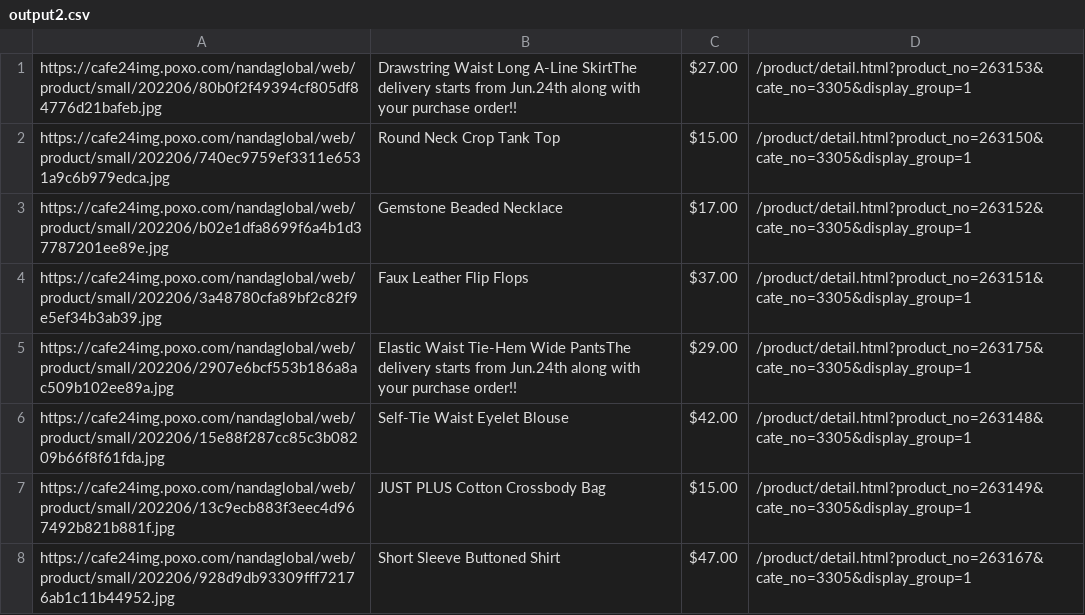
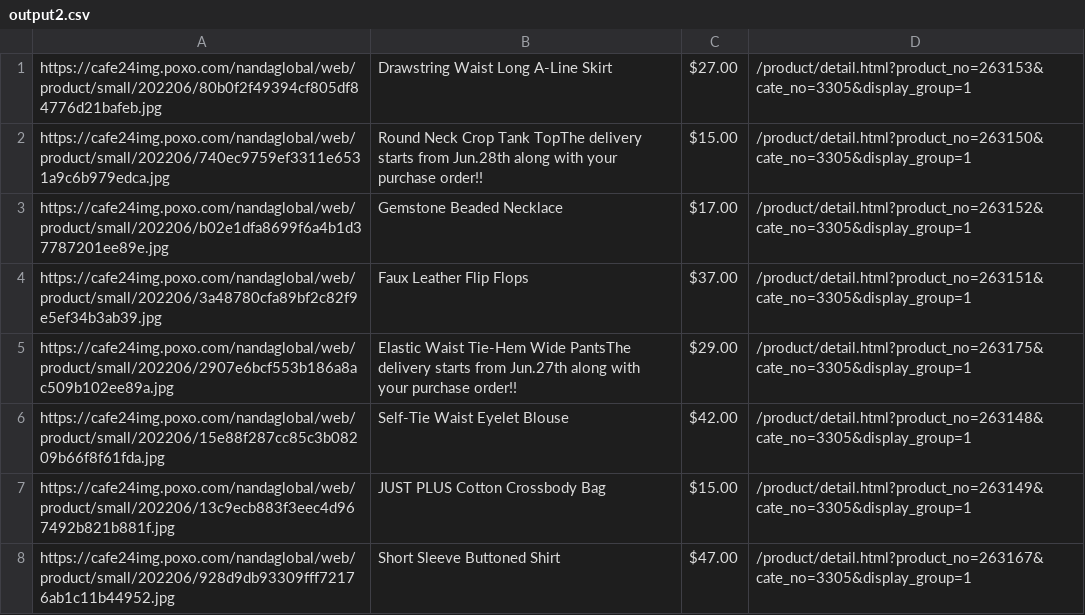
Before and after one commit to delitamakanda/scraper-kr-fashion-shops, a CSV file: core/output2.csv, drawn as a sheet; only a part is shown; the diff covers the shown part only.

Commit message:
Latest data: Sun Jun 19 02:50:53 UTC 2022

```diff
--- a/core/output2.csv
+++ b/core/output2.csv
@@ -1,6 +1,6 @@
-https://cafe24img.poxo.com/nandaglobal/web/product/small/202206/80b0f2f49394cf805df84776d21bafeb.jpg,Drawstring Waist Long A-Line SkirtThe delivery starts from Jun.24th along with your purchase order!!,$27.00,/product/detail.html?product_no=263153&cate_no=3305&display_group=1
-https://cafe24img.poxo.com/nandaglobal/web/product/small/202206/740ec9759ef3311e6531a9c6b979edca.jpg,Round Neck Crop Tank Top,$15.00,/product/detail.html?product_no=263150&cate_no=3305&display_group=1
+https://cafe24img.poxo.com/nandaglobal/web/product/small/202206/80b0f2f49394cf805df84776d21bafeb.jpg,Drawstring Waist Long A-Line Skirt,$27.00,/product/detail.html?product_no=263153&cate_no=3305&display_group=1
+https://cafe24img.poxo.com/nandaglobal/web/product/small/202206/740ec9759ef3311e6531a9c6b979edca.jpg,Round Neck Crop Tank TopThe delivery starts from Jun.28th along with your purchase order!!,$15.00,/product/detail.html?product_no=263150&cate_no=3305&display_group=1
 https://cafe24img.poxo.com/nandaglobal/web/product/small/202206/b02e1dfa8699f6a4b1d37787201ee89e.jpg,Gemstone Beaded Necklace,$17.00,/product/detail.html?product_no=263152&cate_no=3305&display_group=1
 https://cafe24img.poxo.com/nandaglobal/web/product/small/202206/3a48780cfa89bf2c82f9e5ef34b3ab39.jpg,Faux Leather Flip Flops,$37.00,/product/detail.html?product_no=263151&cate_no=3305&display_group=1
-https://cafe24img.poxo.com/nandaglobal/web/product/small/202206/2907e6bcf553b186a8ac509b102ee89a.jpg,Elastic Waist Tie-Hem Wide PantsThe delivery starts from Jun.24th along with your purchase order!!,$29.00,/product/detail.html?product_no=263175&cate_no=3305&display_group=1
+https://cafe24img.poxo.com/nandaglobal/web/product/small/202206/2907e6bcf553b186a8ac509b102ee89a.jpg,Elastic Waist Tie-Hem Wide PantsThe delivery starts from Jun.27th along with your purchase order!!,$29.00,/product/detail.html?product_no=263175&cate_no=3305&display_group=1
 https://cafe24img.poxo.com/nandaglobal/web/product/small/202206/15e88f287cc85c3b08209b66f8f61fda.jpg,Self-Tie Waist Eyelet Blouse,$42.00,/product/detail.html?product_no=263148&cate_no=3305&display_group=1
```
Also changed, not shown: 7 edited cells elsewhere in this file.
